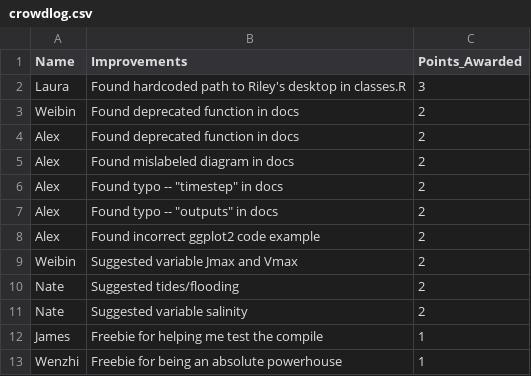
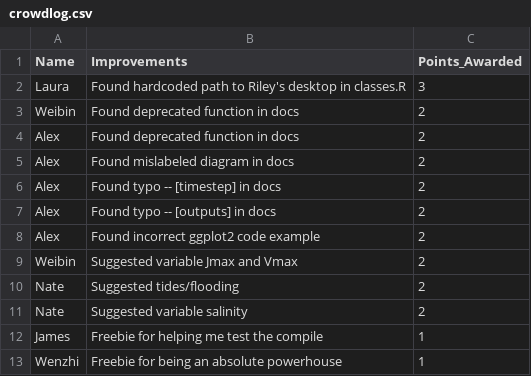
Before and after one commit to RileyLeff/ezSperry-beta, a CSV file: crowdlog.csv, drawn as a sheet.

Commit message:
fixing illegal quotes

```diff
--- a/crowdlog.csv
+++ b/crowdlog.csv
@@ -5,4 +5,4 @@ Alex,Found deprecated function in docs,2
 Alex,Found mislabeled diagram in docs,2
-Alex,Found typo -- "timestep" in docs,2
-Alex,Found typo -- "outputs" in docs,2
+Alex,Found typo -- [timestep] in docs,2
+Alex,Found typo -- [outputs] in docs,2
 Alex,Found incorrect ggplot2 code example,2
```
